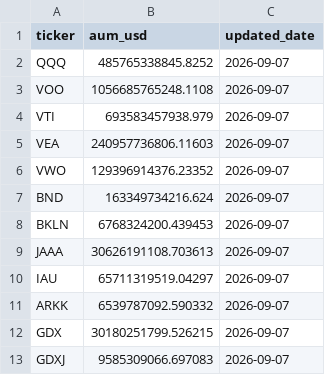
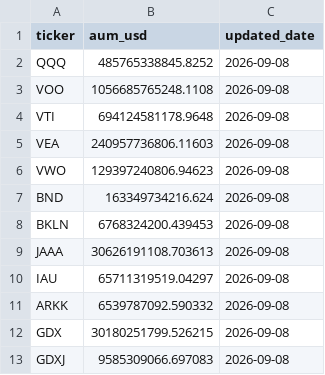
Before and after one commit to isaergun/etf-flows-data, a CSV file: data/etf_aum.csv, drawn as a sheet.

```diff
--- a/data/etf_aum.csv
+++ b/data/etf_aum.csv
@@ -1,13 +1,13 @@
 ticker,aum_usd,updated_date
-QQQ,485765338845.8252,2026-09-07
-VOO,1056685765248.1108,2026-09-07
-VTI,693583457938.979,2026-09-07
-VEA,240957736806.11603,2026-09-07
-VWO,129396914376.23352,2026-09-07
-BND,163349734216.624,2026-09-07
-BKLN,6768324200.439453,2026-09-07
-JAAA,30626191108.703613,2026-09-07
-IAU,65711319519.04297,2026-09-07
-ARKK,6539787092.590332,2026-09-07
-GDX,30180251799.526215,2026-09-07
-GDXJ,9585309066.697083,2026-09-07
+QQQ,485765338845.8252,2026-09-08
+VOO,1056685765248.1108,2026-09-08
+VTI,694124581178.9648,2026-09-08
+VEA,240957736806.11603,2026-09-08
+VWO,129397240806.94623,2026-09-08
+BND,163349734216.624,2026-09-08
+BKLN,6768324200.439453,2026-09-08
+JAAA,30626191108.703613,2026-09-08
+IAU,65711319519.04297,2026-09-08
+ARKK,6539787092.590332,2026-09-08
+GDX,30180251799.526215,2026-09-08
+GDXJ,9585309066.697083,2026-09-08
```
Also changed, not shown: data/etf_flows.csv, data/etf_shares.csv.
